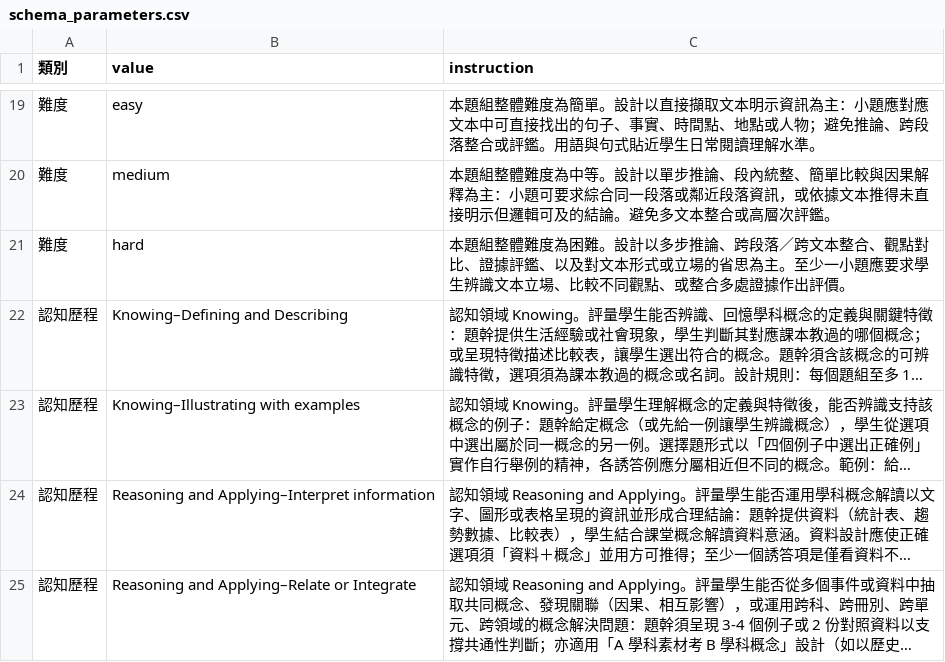
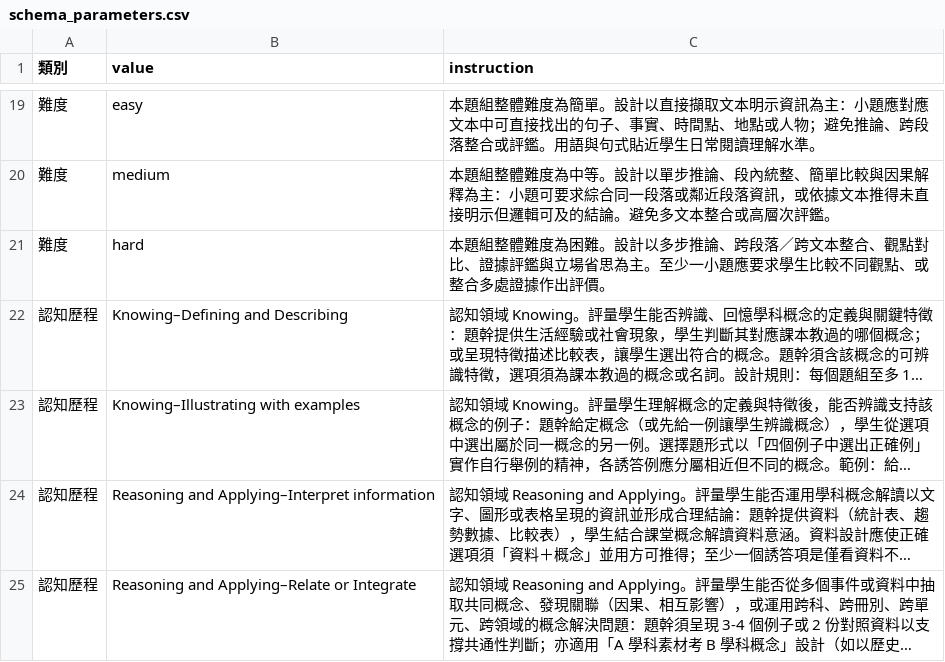
Before and after one commit to paulpengtw/exam-generation, a CSV file: data/social_studies/curriculum/schema_parameters.csv, drawn as a sheet; only a part is shown, gaps mark what is left out; long unchanged cells end in …; the diff names each change by its address in the sheet, - before the commit and + after, or states it on an @@ line.

```diff
--- a/data/social_studies/curriculum/schema_parameters.csv
+++ b/data/social_studies/curriculum/schema_parameters.csv
-C21 (instruction): …證據評鑑、以及對文本形式或立場的省思為主。至少一小題應要求學生辨識文本立場、比較不同…
+C21 (instruction): …證據評鑑與立場省思為主。至少一小題應要求學生比較不同…
```
Also changed, not shown: 4 other files.
